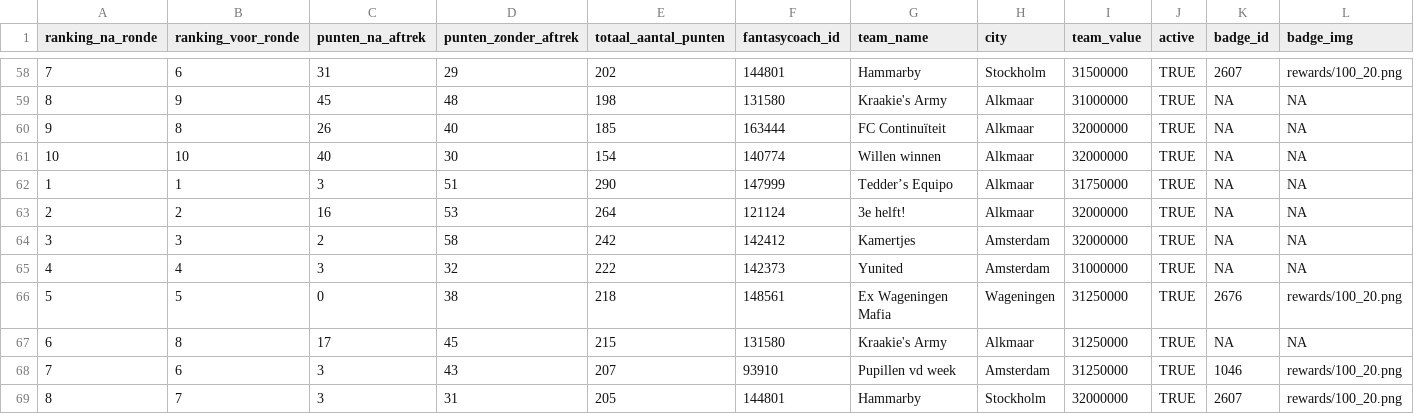
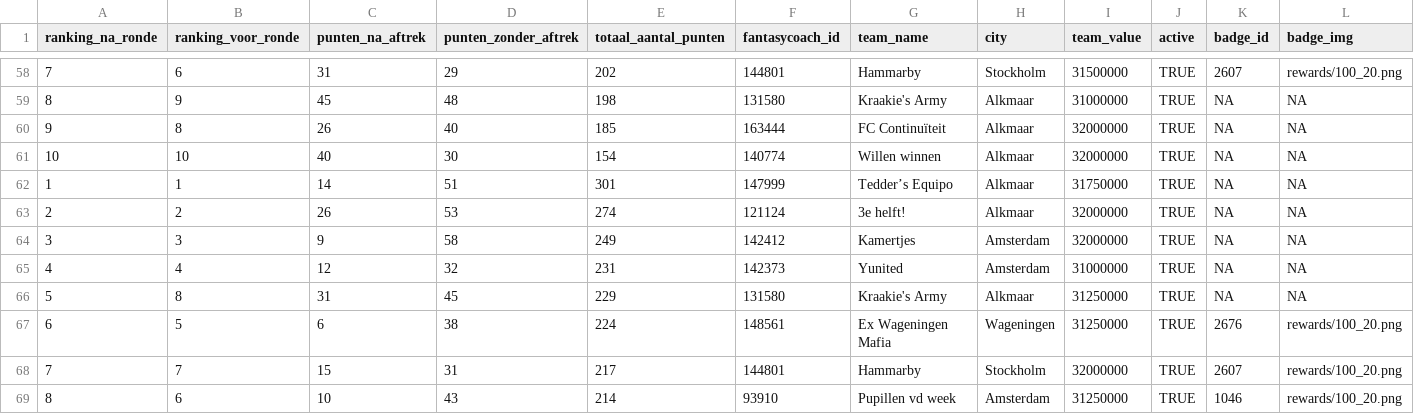
Before and after one commit to rubensan19/cvhj-scraper, a CSV file: data/alle_rondes.csv, drawn as a sheet; only a part is shown, gaps mark what is left out; removed rows and columns are numbered as before the commit, all else as after; rows hold the shown columns only; the diff covers the shown part only; the diff names each change by its address in the sheet, - before the commit and + after, or states it on an @@ line.

```diff
--- a/data/alle_rondes.csv
+++ b/data/alle_rondes.csv
-C62 (punten_na_aftrek): 3
+C62 (punten_na_aftrek): 14
-E62 (totaal_aantal_punten): 290
+E62 (totaal_aantal_punten): 301
-C63 (punten_na_aftrek): 16
+C63 (punten_na_aftrek): 26
-E63 (totaal_aantal_punten): 264
+E63 (totaal_aantal_punten): 274
-C64 (punten_na_aftrek): 2
+C64 (punten_na_aftrek): 9
-E64 (totaal_aantal_punten): 242
+E64 (totaal_aantal_punten): 249
-C65 (punten_na_aftrek): 3
+C65 (punten_na_aftrek): 12
-E65 (totaal_aantal_punten): 222
+E65 (totaal_aantal_punten): 231
+row 66: 5 | 8 | 31 | 45 | 229 | 131580 | Kraakie's Army | Alkmaar | 31250000 | TRUE | NA | NA
-A67 (ranking_na_ronde): 5
+A67 (ranking_na_ronde): 6
-C67 (punten_na_aftrek): 0
+C67 (punten_na_aftrek): 6
-E67 (totaal_aantal_punten): 218
+E67 (totaal_aantal_punten): 224
-row 67: 6 | 8 | 17 | 45 | 215 | 131580 | Kraakie's Army | Alkmaar | 31250000 | TRUE | NA | NA
-B68 (ranking_voor_ronde): 6
+B68 (ranking_voor_ronde): 7
-C68 (punten_na_aftrek): 3
+C68 (punten_na_aftrek): 15
-D68 (punten_zonder_aftrek): 43
+D68 (punten_zonder_aftrek): 31
-E68 (totaal_aantal_punten): 207
+E68 (totaal_aantal_punten): 217
-F68 (fantasycoach_id): 93910
+F68 (fantasycoach_id): 144801
-G68 (team_name): Pupillen vd week
+G68 (team_name): Hammarby
-H68 (city): Amsterdam
+H68 (city): Stockholm
-I68 (team_value): 31250000
+I68 (team_value): 32000000
-K68 (badge_id): 1046
+K68 (badge_id): 2607
-B69 (ranking_voor_ronde): 7
+B69 (ranking_voor_ronde): 6
-C69 (punten_na_aftrek): 3
+C69 (punten_na_aftrek): 10
-D69 (punten_zonder_aftrek): 31
+D69 (punten_zonder_aftrek): 43
-E69 (totaal_aantal_punten): 205
+E69 (totaal_aantal_punten): 214
-F69 (fantasycoach_id): 144801
+F69 (fantasycoach_id): 93910
-G69 (team_name): Hammarby
+G69 (team_name): Pupillen vd week
-H69 (city): Stockholm
+H69 (city): Amsterdam
-I69 (team_value): 32000000
+I69 (team_value): 31250000
-K69 (badge_id): 2607
+K69 (badge_id): 1046
```
Also changed, not shown: 6 edited cells elsewhere in this file.
